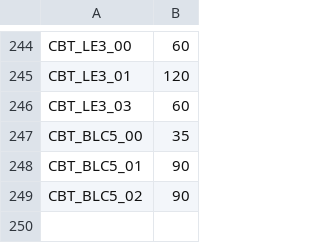
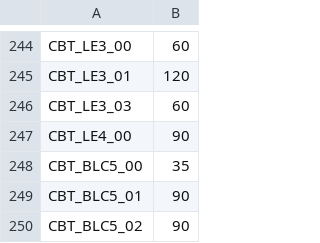
Before and after one commit to carrino/Coq-BBB4, a TSV file: tools/closeouttr/ci_costs.tsv, drawn as a sheet; only a part is shown, gaps mark what is left out; the diff names each change by its address in the sheet, - before the commit and + after, or states it on an @@ line.

```diff
--- a/tools/closeouttr/ci_costs.tsv
+++ b/tools/closeouttr/ci_costs.tsv
+row 247: CBT_LE4_00 | 90
```
Also changed, not shown: closeouttr_boarded.tsv, 17 other files.
